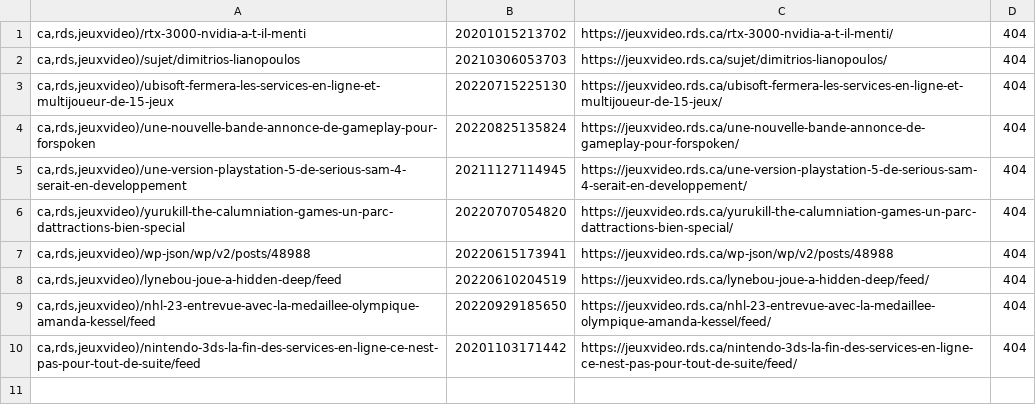
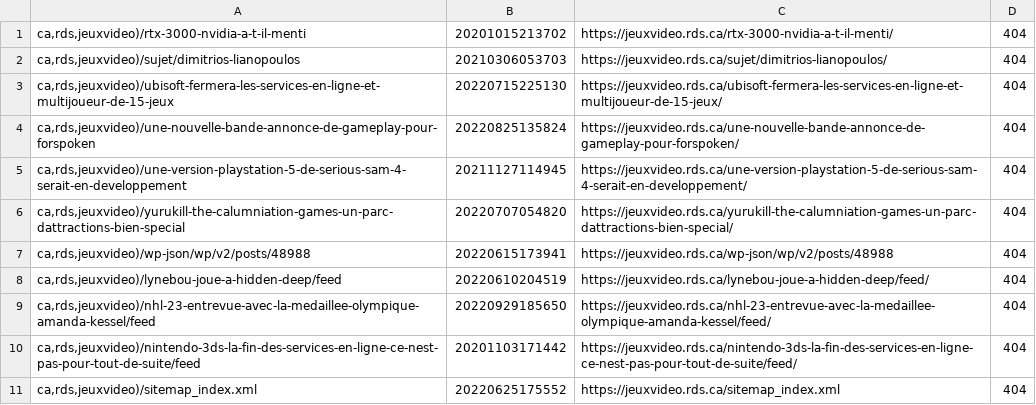
Before and after one commit to mjramos86/archiveRDSV, a TSV file: state/failed-actions.tsv, drawn as a sheet.

```diff
--- a/state/failed-actions.tsv
+++ b/state/failed-actions.tsv
@@ -10 +10,2 @@ ca,rds,jeuxvideo)/nhl-23-entrevue-avec-la-medaillee-olympique-amanda-kessel/feed
 ca,rds,jeuxvideo)/nintendo-3ds-la-fin-des-services-en-ligne-ce-nest-pas-pour-tout-de-suite/feed	20201103171442	https://jeuxvideo.rds.ca/nintendo-3ds-la-fin-des-services-en-ligne-ce-nest-pas-pour-tout-de-suite/feed/	404
+ca,rds,jeuxvideo)/sitemap_index.xml	20220625175552	https://jeuxvideo.rds.ca/sitemap_index.xml	404
```
Also changed, not shown: 38 other files.
